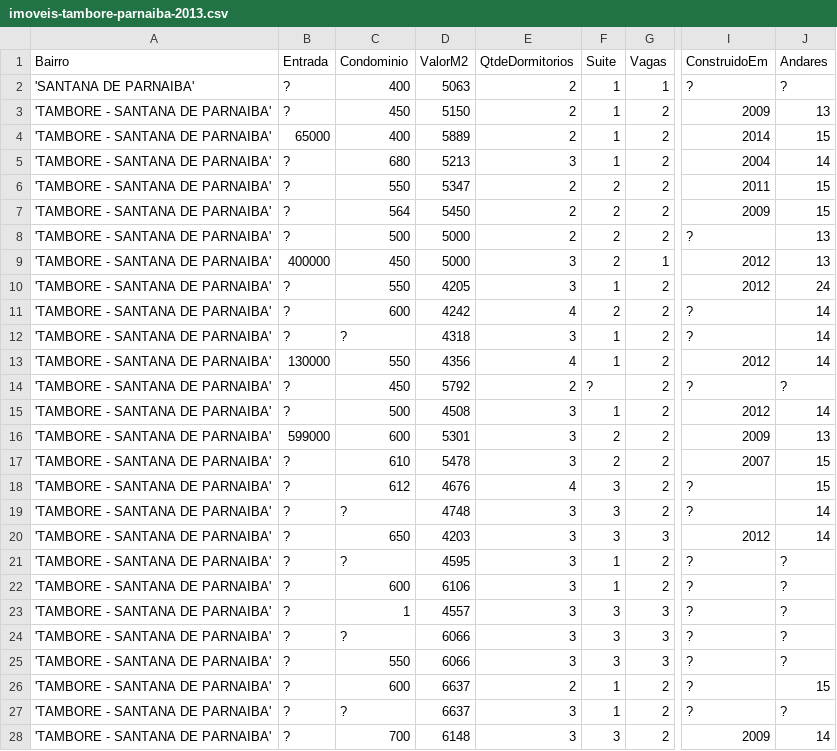
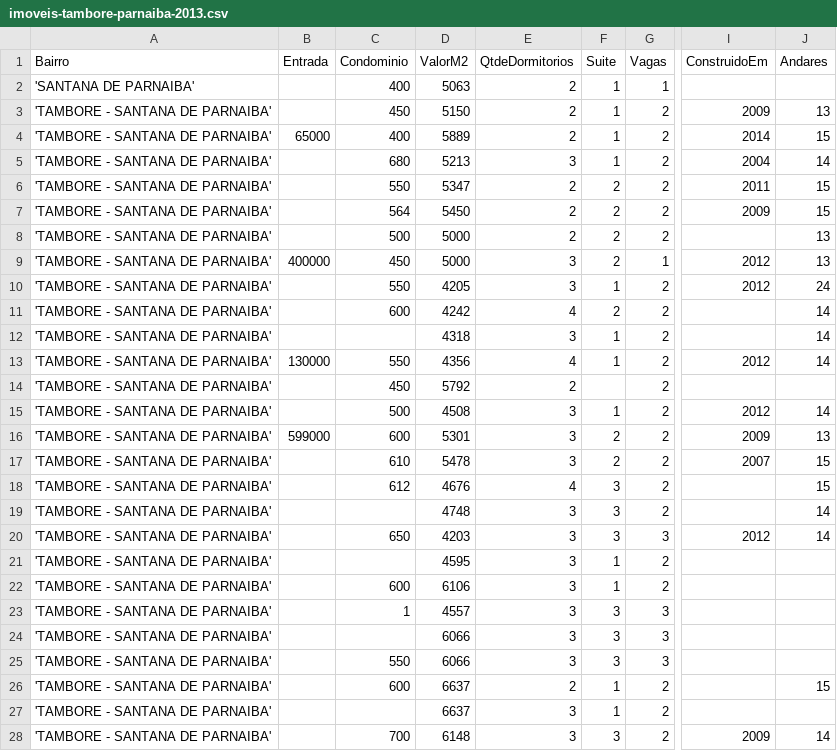
Before and after one commit to fclesio/learning-space, a CSV file: Datasets/imoveis-tambore-parnaiba-2013.csv, drawn as a sheet; only a part is shown, gaps mark what is left out; the diff covers the shown part only; the diff names each change by its address in the sheet, - before the commit and + after, or states it on an @@ line.

Commit message:
Remove bad values
Replace "?" with blanks

```diff
--- a/Datasets/imoveis-tambore-parnaiba-2013.csv
+++ b/Datasets/imoveis-tambore-parnaiba-2013.csv
-B2:B3 (Entrada): ?
+B2:B3 (Entrada): (empty)
-I2 (ConstruidoEm): ?
+I2 (ConstruidoEm): (empty)
-J2 (Andares): ?
+J2 (Andares): (empty)
-B5:B8 (Entrada): ?
+B5:B8 (Entrada): (empty)
-I8 (ConstruidoEm): ?
+I8 (ConstruidoEm): (empty)
-B10:B12 (Entrada): ?
+B10:B12 (Entrada): (empty)
-I11:I12 (ConstruidoEm): ?
+I11:I12 (ConstruidoEm): (empty)
-C12 (Condominio): ?
+C12 (Condominio): (empty)
-B14:B15 (Entrada): ?
+B14:B15 (Entrada): (empty)
-F14 (Suite): ?
+F14 (Suite): (empty)
-I14 (ConstruidoEm): ?
+I14 (ConstruidoEm): (empty)
-J14 (Andares): ?
+J14 (Andares): (empty)
-B17:B28 (Entrada): ?
+B17:B28 (Entrada): (empty)
-I18:I19 (ConstruidoEm): ?
+I18:I19 (ConstruidoEm): (empty)
-C19 (Condominio): ?
+C19 (Condominio): (empty)
-C21 (Condominio): ?
+C21 (Condominio): (empty)
-I21:I27 (ConstruidoEm): ?
+I21:I27 (ConstruidoEm): (empty)
-J21:J25 (Andares): ?
+J21:J25 (Andares): (empty)
-C24 (Condominio): ?
+C24 (Condominio): (empty)
-C27 (Condominio): ?
+C27 (Condominio): (empty)
-J27 (Andares): ?
+J27 (Andares): (empty)
```
Also changed, not shown: 39 edited cells elsewhere in this file.
